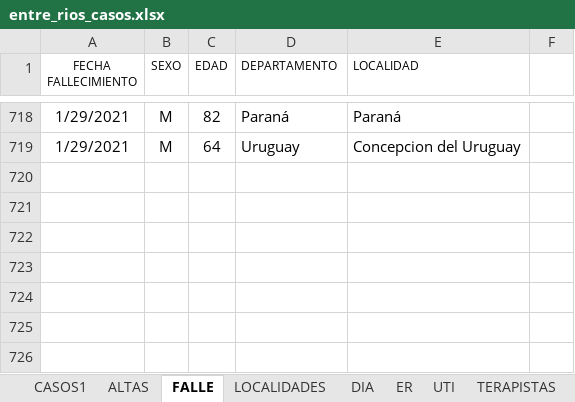
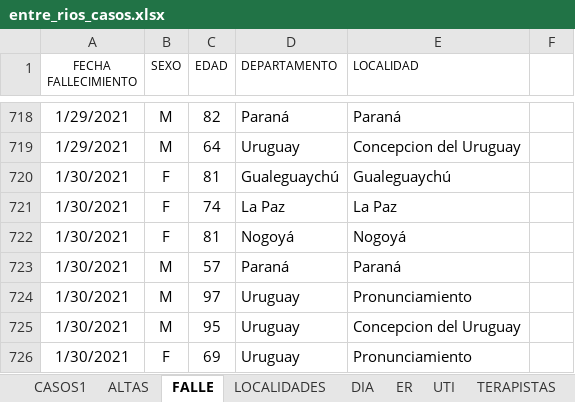
Before and after one commit to GIBD/covid, an Excel workbook: data/entre_rios_casos.xlsx, sheet FALLE, drawn as a sheet; only a part is shown, gaps mark what is left out; values as stored, in another font and other column widths than the file's, no borders; the diff names each change by its address in the sheet, - before the commit and + after, or states it on an @@ line.

```diff
--- a/data/entre_rios_casos.xlsx (sheet FALLE)
+++ b/data/entre_rios_casos.xlsx (sheet FALLE)
+row 720: 1/30/2021 | F | 81 | Gualeguaychú | Gualeguaychú
+row 721: 1/30/2021 | F | 74 | La Paz | La Paz
+row 722: 1/30/2021 | F | 81 | Nogoyá | Nogoyá
+row 723: 1/30/2021 | M | 57 | Paraná | Paraná
+row 724: 1/30/2021 | M | 97 | Uruguay | Pronunciamiento
+row 725: 1/30/2021 | M | 95 | Uruguay | Concepcion del Uruguay
+row 726: 1/30/2021 | F | 69 | Uruguay | Pronunciamiento
```
Also changed, not shown: sheet CASOS1, sheet ER, sheet ALTAS, data/argentina.xlsx.
